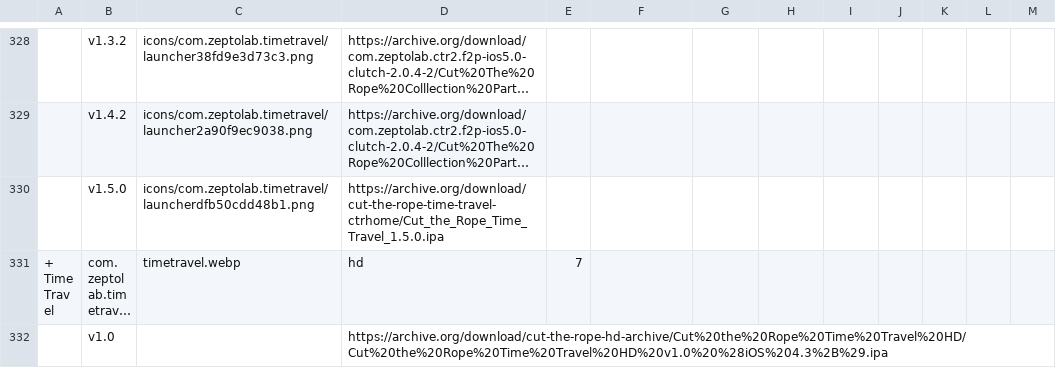
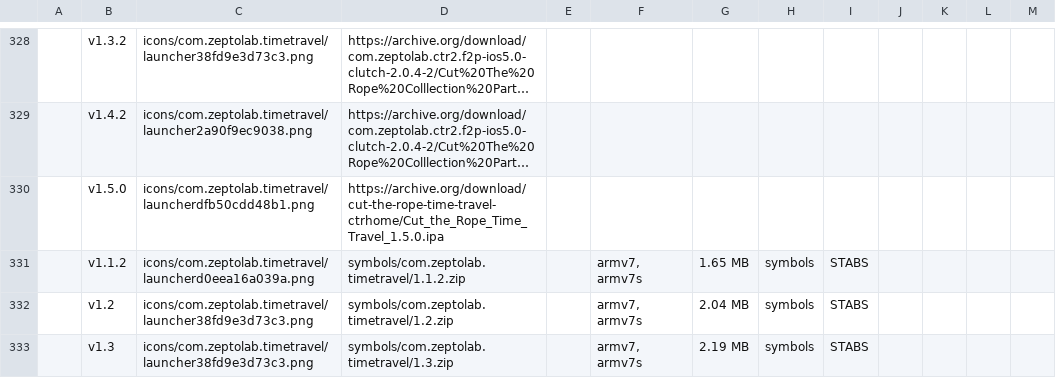
Before and after one commit to sogful/candies.monster, a CSV file: versions/ios.csv, drawn as a sheet; only a part is shown, gaps mark what is left out; the shorter side is filled out with more unchanged rows; long unchanged cells end in …; the diff covers the shown part only; the diff names each change by its address in the sheet, - before the commit and + after, or states it on an @@ line.

Commit message:
13 time travel ios stabs archives

```diff
--- a/versions/ios.csv
+++ b/versions/ios.csv
+row 331:  | v1.1.2 | icons/com.zeptolab.timetravel/launcherd0eea16a039a.png | symbols/com.zeptolab.timetravel/1.1.2.zip |  | armv7, armv7s | 1.65 MB | symbols | STABS
+row 332:  | v1.2 | icons/com.zeptolab.timetravel/launcher38fd9e3d73c3.png | symbols/com.zeptolab.timetravel/1.2.zip |  | armv7, armv7s | 2.04 MB | symbols | STABS
+row 333:  | v1.3 | icons/com.zeptolab.timetravel/launcher38fd9e3d73c3.png | symbols/com.zeptolab.timetravel/1.3.zip |  | armv7, armv7s | 2.19 MB | symbols | STABS
```
Also changed, not shown: 10 added rows elsewhere in this file, 13 other files.
